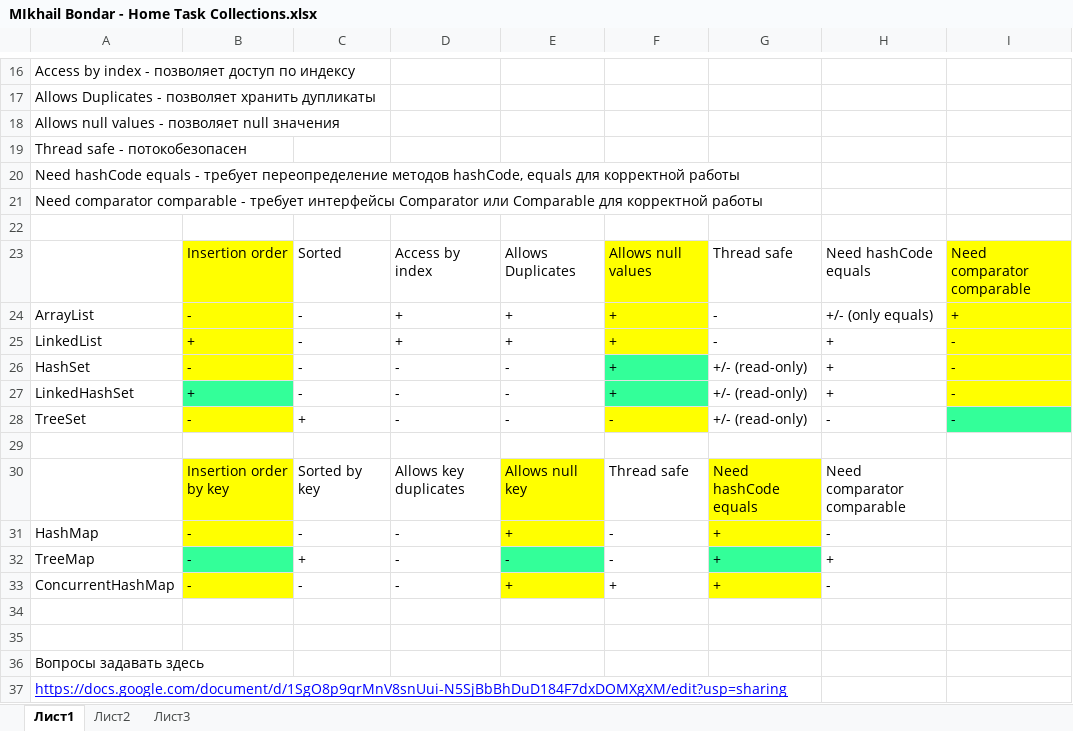
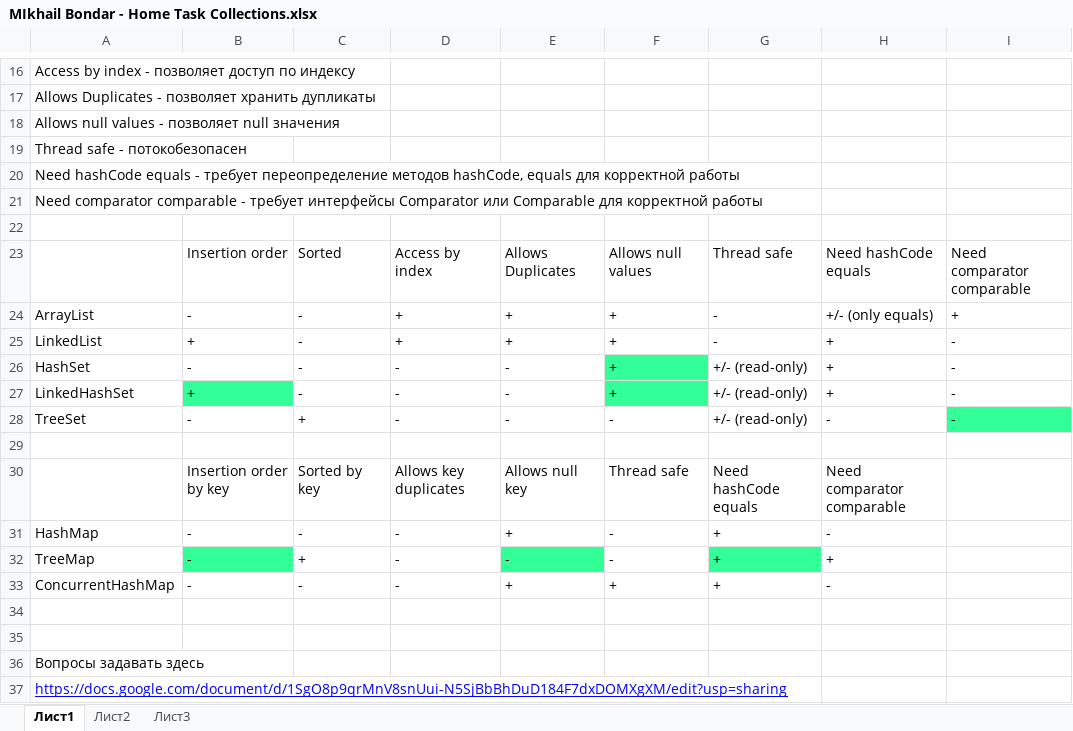
Before and after one commit to bondarmih/Epam_java, an Excel workbook: lection#4Collections/MIkhail Bondar - Home Task Collections.xlsx, sheet Лист1, drawn as a sheet; only a part is shown, gaps mark what is left out; values as stored, in another font and other column widths than the file's, no borders; the diff names each change by its address in the sheet, - before the commit and + after, or states it on an @@ line.

Commit message:
Collections - answers

```diff
--- a/lection#4Collections/MIkhail Bondar - Home Task Collections.xlsx (sheet Лист1)
+++ b/lection#4Collections/MIkhail Bondar - Home Task Collections.xlsx (sheet Лист1)
-B23:B26 fill: #FFFF00
+B23:B26 fill: none
-F23:F25 fill: #FFFF00
+F23:F25 fill: none
-I23:I27 fill: #FFFF00
+I23:I27 fill: none
-B28 fill: #FFFF00
+B28 fill: none
-F28 fill: #FFFF00
+F28 fill: none
-B30:B31 fill: #FFFF00
+B30:B31 fill: none
-E30:E31 fill: #FFFF00
+E30:E31 fill: none
-G30:G31 fill: #FFFF00
+G30:G31 fill: none
-B33 fill: #FFFF00
+B33 fill: none
-E33 fill: #FFFF00
+E33 fill: none
-G33 fill: #FFFF00
+G33 fill: none
```
